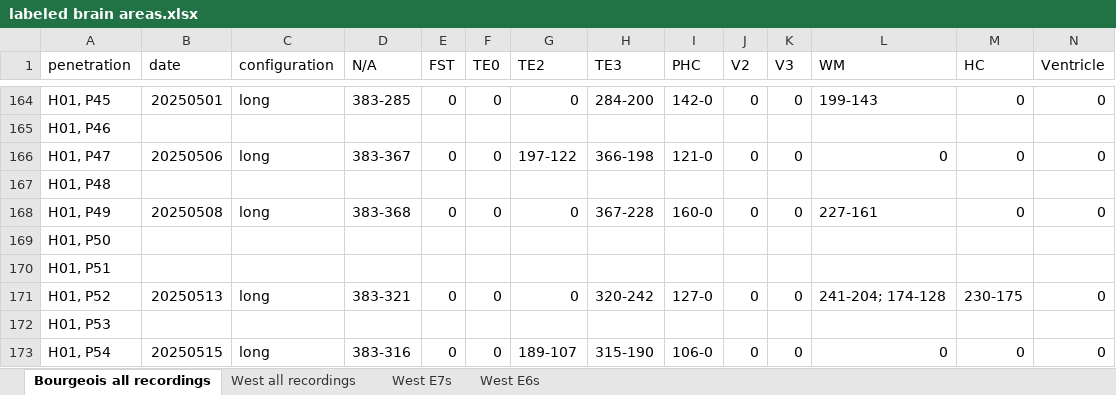
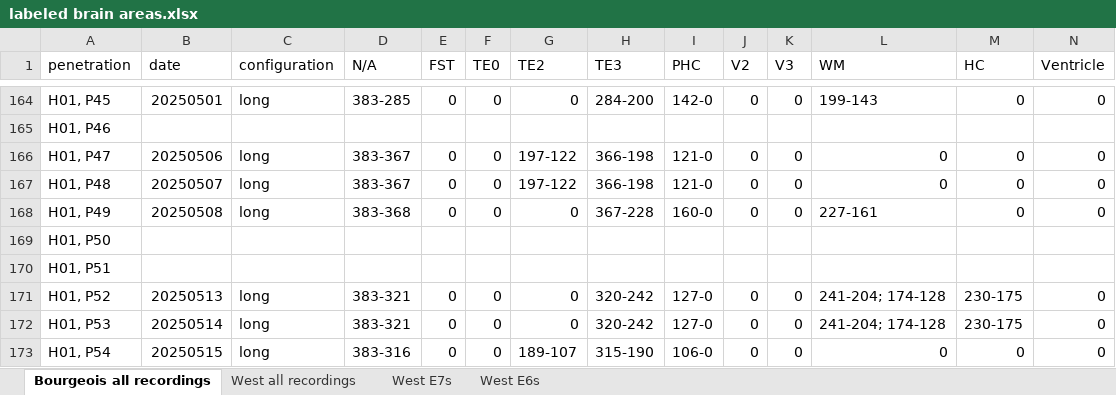
Before and after one commit to danieldkato/data_analysis_tools_mkTurk, an Excel workbook: labeled brain areas.xlsx, sheet Bourgeois all recordings, drawn as a sheet; only a part is shown, gaps mark what is left out; values as stored, in another font and other column widths than the file's, no borders; charts and pictures not drawn; the diff covers the shown part only; the diff names each change by its address in the sheet, - before the commit and + after, or states it on an @@ line.

```diff
--- a/labeled brain areas.xlsx (sheet Bourgeois all recordings)
+++ b/labeled brain areas.xlsx (sheet Bourgeois all recordings)
-B167 (date): (empty)
+B167 (date): 20250507
-C167 (configuration): (empty)
+C167 (configuration): long
-D167 (N/A): (empty)
+D167 (N/A): 383-367
-E167 (FST): (empty)
+E167 (FST): 0
-F167 (TE0): (empty)
+F167 (TE0): 0
-G167 (TE2): (empty)
+G167 (TE2): 197-122
-H167 (TE3): (empty)
+H167 (TE3): 366-198
-I167 (PHC): (empty)
+I167 (PHC): 121-0
-J167 (V2): (empty)
+J167 (V2): 0
-K167 (V3): (empty)
+K167 (V3): 0
-L167 (WM): (empty)
+L167 (WM): 0
-M167 (HC): (empty)
+M167 (HC): 0
-N167 (Ventricle): (empty)
+N167 (Ventricle): 0
-B172 (date): (empty)
+B172 (date): 20250514
-C172 (configuration): (empty)
+C172 (configuration): long
-D172 (N/A): (empty)
+D172 (N/A): 383-321
-E172 (FST): (empty)
+E172 (FST): 0
-F172 (TE0): (empty)
+F172 (TE0): 0
-G172 (TE2): (empty)
+G172 (TE2): 0
-H172 (TE3): (empty)
+H172 (TE3): 320-242
-I172 (PHC): (empty)
+I172 (PHC): 127-0
-J172 (V2): (empty)
+J172 (V2): 0
-K172 (V3): (empty)
+K172 (V3): 0
-L172 (WM): (empty)
+L172 (WM): 241-204; 174-128
-M172 (HC): (empty)
+M172 (HC): 230-175
-N172 (Ventricle): (empty)
+N172 (Ventricle): 0
```
Also changed, not shown: 16 edited cells elsewhere in this sheet, charts or pictures.
